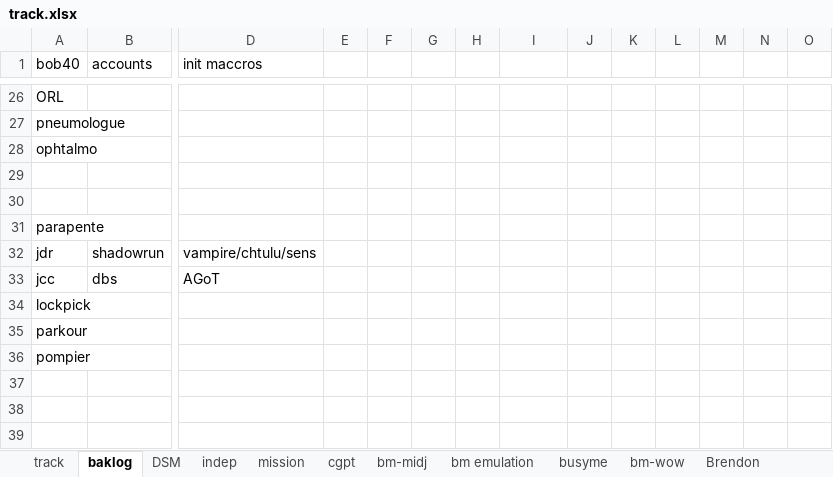
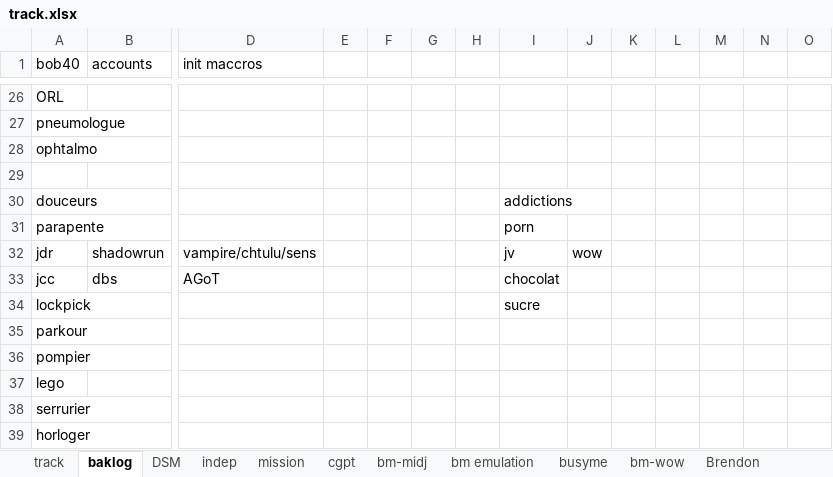
Before and after one commit to lenopgm/notes, an Excel workbook: track.xlsx, sheet baklog, drawn as a sheet; only a part is shown, gaps mark what is left out; values as stored, in another font and other column widths than the file's, no borders; rows hold the shown columns only; the diff names each change by its address in the sheet, - before the commit and + after, or states it on an @@ line.

```diff
--- a/track.xlsx (sheet baklog)
+++ b/track.xlsx (sheet baklog)
-row 30: (empty)
+row 30: douceurs |  |  |  |  |  |  | addictions
-I31: (empty)
+I31: porn
-I32: (empty)
+I32: jv
-J32: (empty)
+J32: wow
-I33: (empty)
+I33: chocolat
-I34: (empty)
+I34: sucre
+row 37: lego
+row 38: serrurier
+row 39: horloger
```
Also changed, not shown: sheet track, 1 other file.
